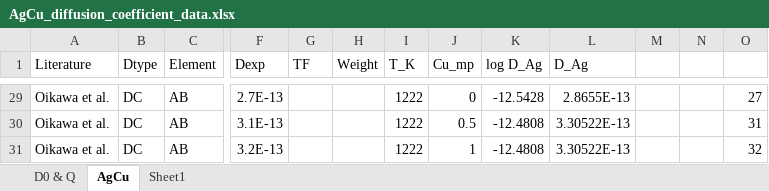
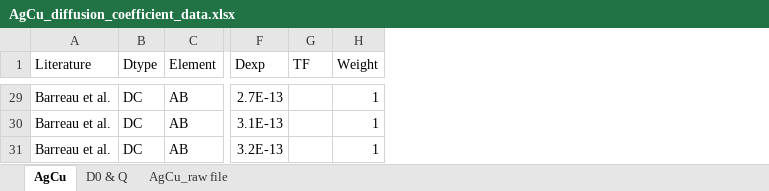
Before and after one commit to Chuangye-Wang/DCModeling, an Excel workbook: examples/AgCu_diffusion_coefficient_data.xlsx, sheet AgCu, drawn as a sheet; only a part is shown, gaps mark what is left out; values as stored, in another font and other column widths than the file's, no borders; removed rows and columns are numbered as before the commit, all else as after; the diff covers the shown part only; the diff names each change by its address in the sheet, - before the commit and + after, or states it on an @@ line.

```diff
--- a/examples/AgCu_diffusion_coefficient_data.xlsx (sheet AgCu)
+++ b/examples/AgCu_diffusion_coefficient_data.xlsx (sheet AgCu)
-sheet tab: Sheet1
+sheet tab: AgCu_raw file
@@ sheet tab order changed: AgCu | D0 & Q | AgCu_raw file @@
-column I (T_K), rows 29-31: all 1222
-column J (Cu_mp), rows 29-31: 0 | 0.5 | 1
-column K (log D_Ag), rows 29-31: -12.5428 | -12.4808 | -12.4808
-column L (D_Ag), rows 29-31: 2.8655E-13 | 3.30522E-13 | 3.30522E-13
-column M, empty
-column N, empty
-column O, rows 29-31: 27 | 31 | 32
-A29:A31 (Literature): Oikawa et al.
+A29:A31 (Literature): Barreau et al.
-H29:H31 (Weight): (empty)
+H29:H31 (Weight): 1
```
Also changed, not shown: other rows of this sheet, formulas that keep their value, 6 other files.
